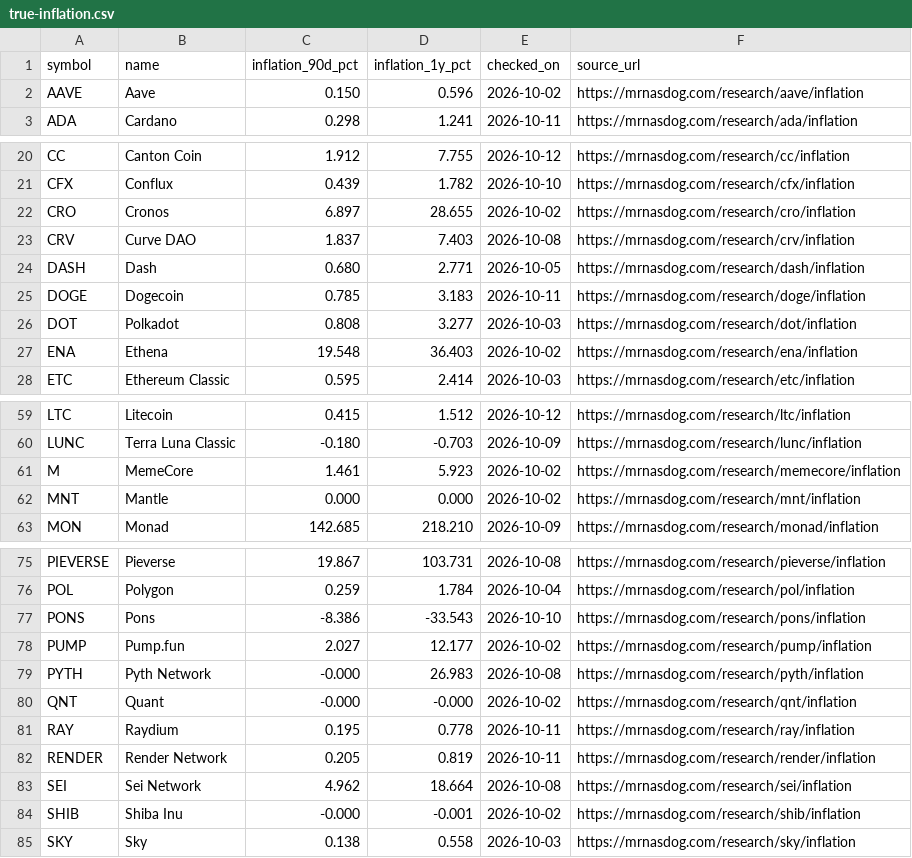
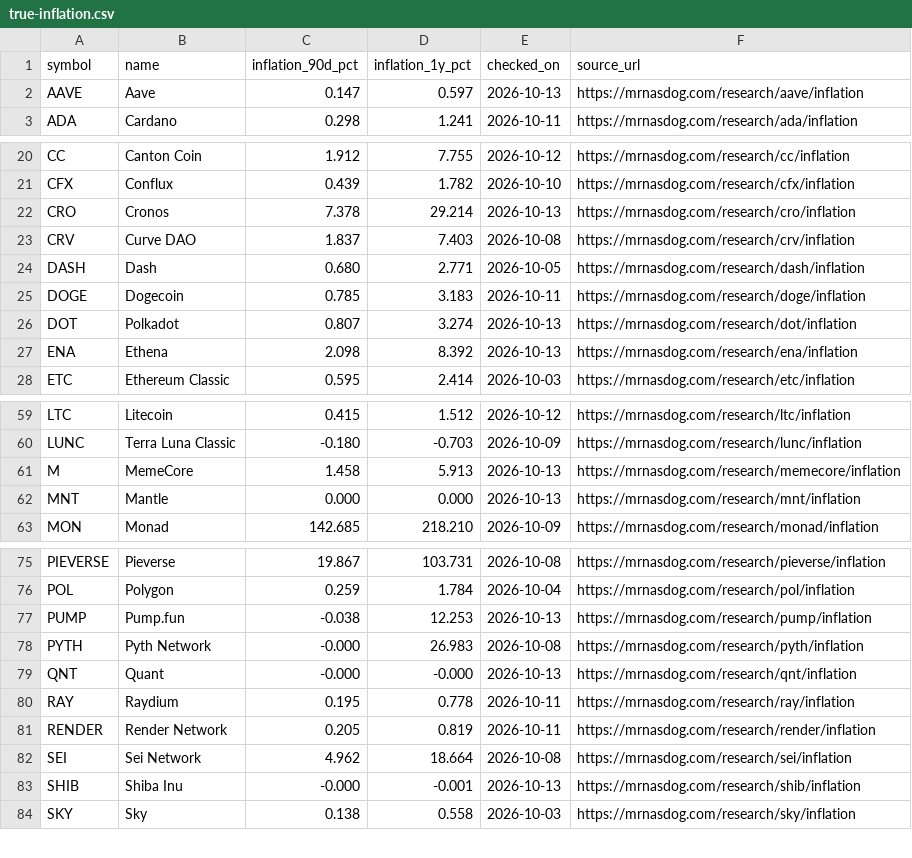
Before and after one commit to jeevansongmy-spec/mrnasdog-articles, a CSV file: data/true-inflation.csv, drawn as a sheet; only a part is shown, gaps mark what is left out; the diff covers the shown part only.

```diff
--- a/data/true-inflation.csv
+++ b/data/true-inflation.csv
@@ -1,3 +1,3 @@
 symbol,name,inflation_90d_pct,inflation_1y_pct,checked_on,source_url
-AAVE,Aave,0.150,0.596,2026-10-02,https://mrnasdog.com/research/aave/inflation
+AAVE,Aave,0.147,0.597,2026-10-13,https://mrnasdog.com/research/aave/inflation
 ADA,Cardano,0.298,1.241,2026-10-11,https://mrnasdog.com/research/ada/inflation
@@ -21,3 +21,3 @@ CC,Canton Coin,1.912,7.755,2026-10-12,https://mrnasdog.com/research/cc/inflation
 CFX,Conflux,0.439,1.782,2026-10-10,https://mrnasdog.com/research/cfx/inflation
-CRO,Cronos,6.897,28.655,2026-10-02,https://mrnasdog.com/research/cro/inflation
+CRO,Cronos,7.378,29.214,2026-10-13,https://mrnasdog.com/research/cro/inflation
 CRV,Curve DAO,1.837,7.403,2026-10-08,https://mrnasdog.com/research/crv/inflation
@@ -25,4 +25,4 @@ DASH,Dash,0.680,2.771,2026-10-05,https://mrnasdog.com/research/dash/inflation
 DOGE,Dogecoin,0.785,3.183,2026-10-11,https://mrnasdog.com/research/doge/inflation
-DOT,Polkadot,0.808,3.277,2026-10-03,https://mrnasdog.com/research/dot/inflation
-ENA,Ethena,19.548,36.403,2026-10-02,https://mrnasdog.com/research/ena/inflation
+DOT,Polkadot,0.807,3.274,2026-10-13,https://mrnasdog.com/research/dot/inflation
+ENA,Ethena,2.098,8.392,2026-10-13,https://mrnasdog.com/research/ena/inflation
 ETC,Ethereum Classic,0.595,2.414,2026-10-03,https://mrnasdog.com/research/etc/inflation
@@ -60,4 +60,4 @@ LTC,Litecoin,0.415,1.512,2026-10-12,https://mrnasdog.com/research/ltc/inflation
 LUNC,Terra Luna Classic,-0.180,-0.703,2026-10-09,https://mrnasdog.com/research/lunc/inflation
-M,MemeCore,1.461,5.923,2026-10-02,https://mrnasdog.com/research/memecore/inflation
-MNT,Mantle,0.000,0.000,2026-10-02,https://mrnasdog.com/research/mnt/inflation
+M,MemeCore,1.458,5.913,2026-10-13,https://mrnasdog.com/research/memecore/inflation
+MNT,Mantle,0.000,0.000,2026-10-13,https://mrnasdog.com/research/mnt/inflation
 MON,Monad,142.685,218.210,2026-10-09,https://mrnasdog.com/research/monad/inflation
@@ -76,6 +76,5 @@ PIEVERSE,Pieverse,19.867,103.731,2026-10-08,https://mrnasdog.com/research/piever
 POL,Polygon,0.259,1.784,2026-10-04,https://mrnasdog.com/research/pol/inflation
-PONS,Pons,-8.386,-33.543,2026-10-10,https://mrnasdog.com/research/pons/inflation
-PUMP,Pump.fun,2.027,12.177,2026-10-02,https://mrnasdog.com/research/pump/inflation
+PUMP,Pump.fun,-0.038,12.253,2026-10-13,https://mrnasdog.com/research/pump/inflation
 PYTH,Pyth Network,-0.000,26.983,2026-10-08,https://mrnasdog.com/research/pyth/inflation
-QNT,Quant,-0.000,-0.000,2026-10-02,https://mrnasdog.com/research/qnt/inflation
+QNT,Quant,-0.000,-0.000,2026-10-13,https://mrnasdog.com/research/qnt/inflation
 RAY,Raydium,0.195,0.778,2026-10-11,https://mrnasdog.com/research/ray/inflation
@@ -83,3 +82,3 @@ RENDER,Render Network,0.205,0.819,2026-10-11,https://mrnasdog.com/research/rende
 SEI,Sei Network,4.962,18.664,2026-10-08,https://mrnasdog.com/research/sei/inflation
-SHIB,Shiba Inu,-0.000,-0.001,2026-10-02,https://mrnasdog.com/research/shib/inflation
+SHIB,Shiba Inu,-0.000,-0.001,2026-10-13,https://mrnasdog.com/research/shib/inflation
 SKY,Sky,0.138,0.558,2026-10-03,https://mrnasdog.com/research/sky/inflation
```
Also changed, not shown: 4 edited cells elsewhere in this file.
